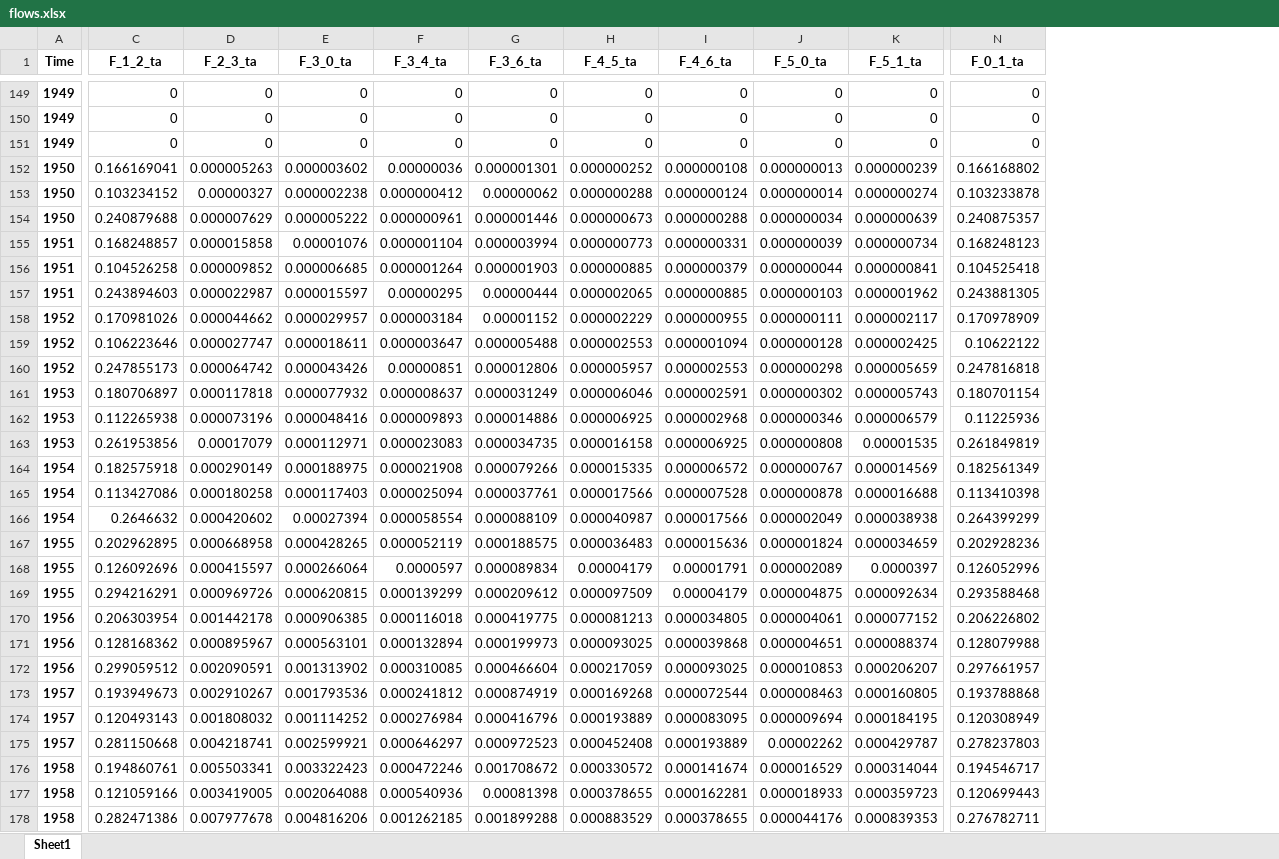
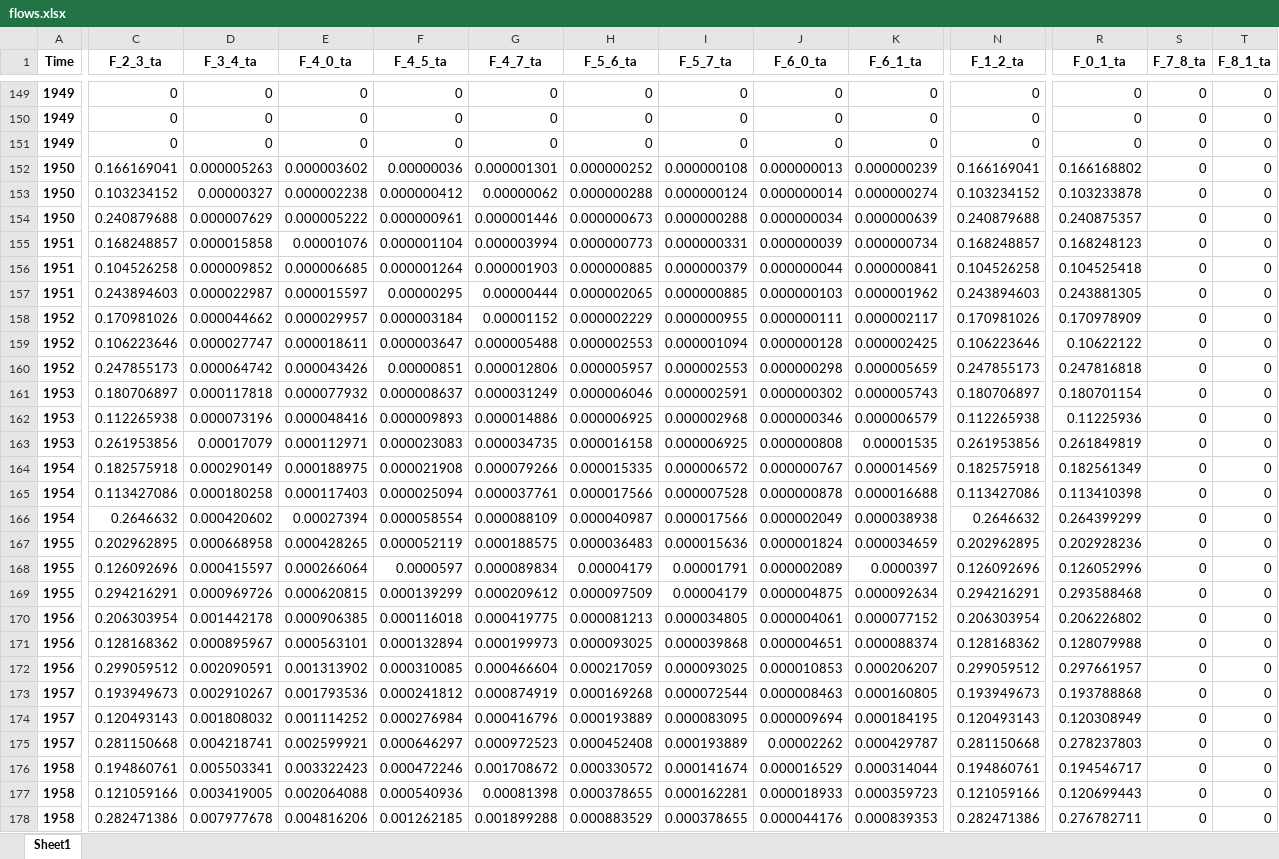
Before and after one commit to romainbilly/Dynamic-MFA-Al-in-Passenger-Cars, an Excel workbook: results/flows.xlsx, sheet Sheet1, drawn as a sheet; only a part is shown, gaps mark what is left out; values as stored, in another font and other column widths than the file's, no borders; the diff covers the shown part only; the diff names each change by its address in the sheet, - before the commit and + after, or states it on an @@ line.

```diff
--- a/results/flows.xlsx (sheet Sheet1)
+++ b/results/flows.xlsx (sheet Sheet1)
+column R (F_0_1_ta), rows 149-178: 0 | 0 | 0 | 0.166168802 | 0.103233878 | 0.240875357 | 0.168248123 | 0.104525418 | 0.243881305 | 0.170978909 | 0.10622122 | 0.247816818 | 0.180701154 | 0.11225936 | 0.261849819 | 0.182561349 | 0.113410398 | 0.264399299 | 0.202928236 | 0.126052996 | 0.293588468 | 0.206226802 | 0.128079988 | 0.297661957 | 0.193788868 | 0.120308949 | 0.278237803 | 0.194546717 | 0.120699443 | 0.276782711
+column S (F_7_8_ta), rows 149-178: all 0
+column T (F_8_1_ta), rows 149-178: all 0
-C1: F_1_2_ta
+C1: F_2_3_ta
-D1: F_2_3_ta
+D1: F_3_4_ta
-E1: F_3_0_ta
+E1: F_4_0_ta
-F1: F_3_4_ta
+F1: F_4_5_ta
-G1: F_3_6_ta
+G1: F_4_7_ta
-H1: F_4_5_ta
+H1: F_5_6_ta
-I1: F_4_6_ta
+I1: F_5_7_ta
-J1: F_5_0_ta
+J1: F_6_0_ta
-K1: F_5_1_ta
+K1: F_6_1_ta
-N1: F_0_1_ta
+N1: F_1_2_ta
-N152 (F_1_2_ta): 0.166168802
+N152 (F_1_2_ta): 0.166169041
-N153 (F_1_2_ta): 0.103233878
+N153 (F_1_2_ta): 0.103234152
-N154 (F_1_2_ta): 0.240875357
+N154 (F_1_2_ta): 0.240879688
-N155 (F_1_2_ta): 0.168248123
+N155 (F_1_2_ta): 0.168248857
-N156 (F_1_2_ta): 0.104525418
+N156 (F_1_2_ta): 0.104526258
-N157 (F_1_2_ta): 0.243881305
+N157 (F_1_2_ta): 0.243894603
-N158 (F_1_2_ta): 0.170978909
+N158 (F_1_2_ta): 0.170981026
-N159 (F_1_2_ta): 0.10622122
+N159 (F_1_2_ta): 0.106223646
-N160 (F_1_2_ta): 0.247816818
+N160 (F_1_2_ta): 0.247855173
-N161 (F_1_2_ta): 0.180701154
+N161 (F_1_2_ta): 0.180706897
-N162 (F_1_2_ta): 0.11225936
+N162 (F_1_2_ta): 0.112265938
-N163 (F_1_2_ta): 0.261849819
+N163 (F_1_2_ta): 0.261953856
-N164 (F_1_2_ta): 0.182561349
+N164 (F_1_2_ta): 0.182575918
-N165 (F_1_2_ta): 0.113410398
+N165 (F_1_2_ta): 0.113427086
-N166 (F_1_2_ta): 0.264399299
+N166 (F_1_2_ta): 0.2646632
-N167 (F_1_2_ta): 0.202928236
+N167 (F_1_2_ta): 0.202962895
-N168 (F_1_2_ta): 0.126052996
+N168 (F_1_2_ta): 0.126092696
-N169 (F_1_2_ta): 0.293588468
+N169 (F_1_2_ta): 0.294216291
-N170 (F_1_2_ta): 0.206226802
+N170 (F_1_2_ta): 0.206303954
-N171 (F_1_2_ta): 0.128079988
+N171 (F_1_2_ta): 0.128168362
-N172 (F_1_2_ta): 0.297661957
+N172 (F_1_2_ta): 0.299059512
-N173 (F_1_2_ta): 0.193788868
+N173 (F_1_2_ta): 0.193949673
-N174 (F_1_2_ta): 0.120308949
+N174 (F_1_2_ta): 0.120493143
-N175 (F_1_2_ta): 0.278237803
+N175 (F_1_2_ta): 0.281150668
-N176 (F_1_2_ta): 0.194546717
+N176 (F_1_2_ta): 0.194860761
-N177 (F_1_2_ta): 0.120699443
+N177 (F_1_2_ta): 0.121059166
-N178 (F_1_2_ta): 0.276782711
+N178 (F_1_2_ta): 0.282471386
```
Also changed, not shown: 333 edited cells elsewhere in this sheet, data/ODYM_Classifications_Master_Al_cars.xlsx, data/ODYM_Config_Al_cars.xlsx, 23 other files.
